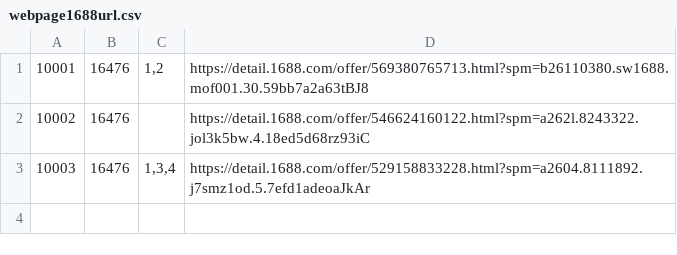
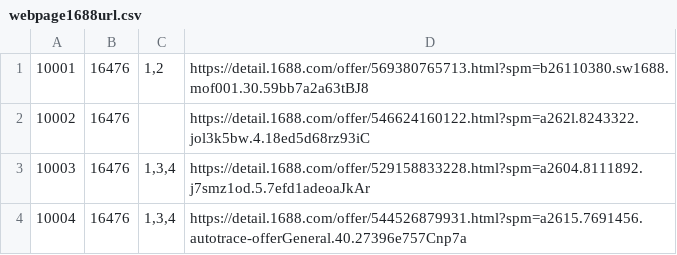
Before and after one commit to zdlgithub/Ali1688Scraper, a CSV file: datafiles/webpage1688url.csv, drawn as a sheet.

```diff
--- a/datafiles/webpage1688url.csv
+++ b/datafiles/webpage1688url.csv
@@ -3 +3,2 @@
 10003;16476;1,3,4;https://detail.1688.com/offer/529158833228.html?spm=a2604.8111892.j7smz1od.5.7efd1adeoaJkAr
+10004;16476;1,3,4;https://detail.1688.com/offer/544526879931.html?spm=a2615.7691456.autotrace-offerGeneral.40.27396e757Cnp7a
```
Also changed, not shown: 7 other files.
